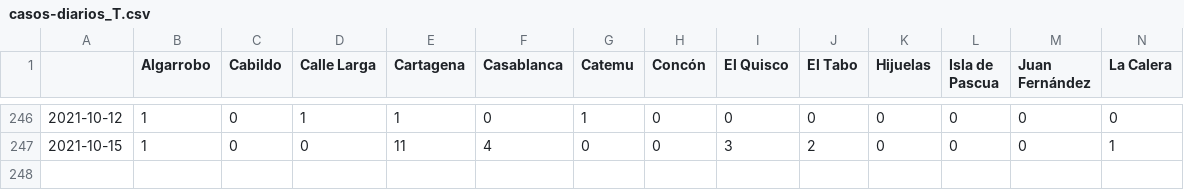
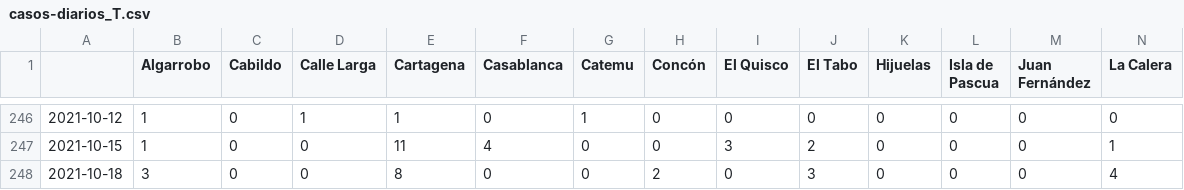
Before and after one commit to aurmeneta/ReportesCovidValparaiso, a CSV file: casos-nuevos/casos-diarios_T.csv, drawn as a sheet; only a part is shown, gaps mark what is left out; rows hold the shown columns only; the diff names each change by its address in the sheet, - before the commit and + after, or states it on an @@ line.

```diff
--- a/casos-nuevos/casos-diarios_T.csv
+++ b/casos-nuevos/casos-diarios_T.csv
+row 248: 2021-10-18 | 3 | 0 | 0 | 8 | 0 | 0 | 2 | 0 | 3 | 0 | 0 | 0 | 4
```
Also changed, not shown: casos-nuevos/casos-diarios.csv, 1 other file.
